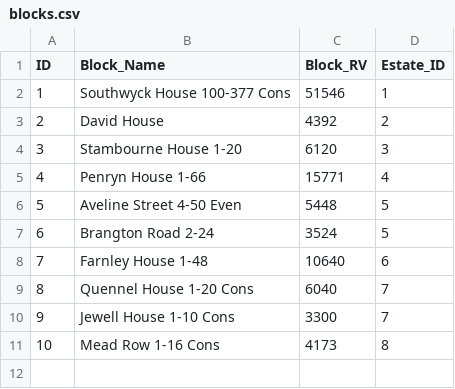
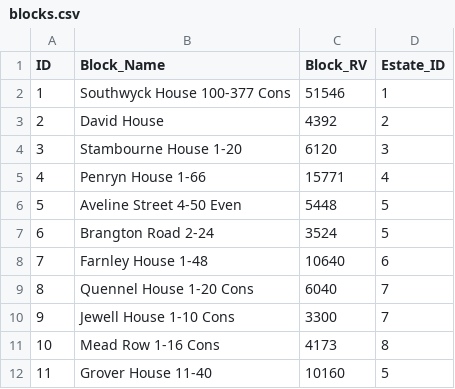
Before and after one commit to ajross/ServiceChargerator, a CSV file: public/blocks.csv, drawn as a sheet.

```diff
--- a/public/blocks.csv
+++ b/public/blocks.csv
@@ -11 +11,2 @@ ID,Block_Name,Block_RV,Estate_ID
 10,Mead Row 1-16 Cons,4173,8
+11,Grover House 11-40,10160,5
```
Also changed, not shown: public/charges.csv.
